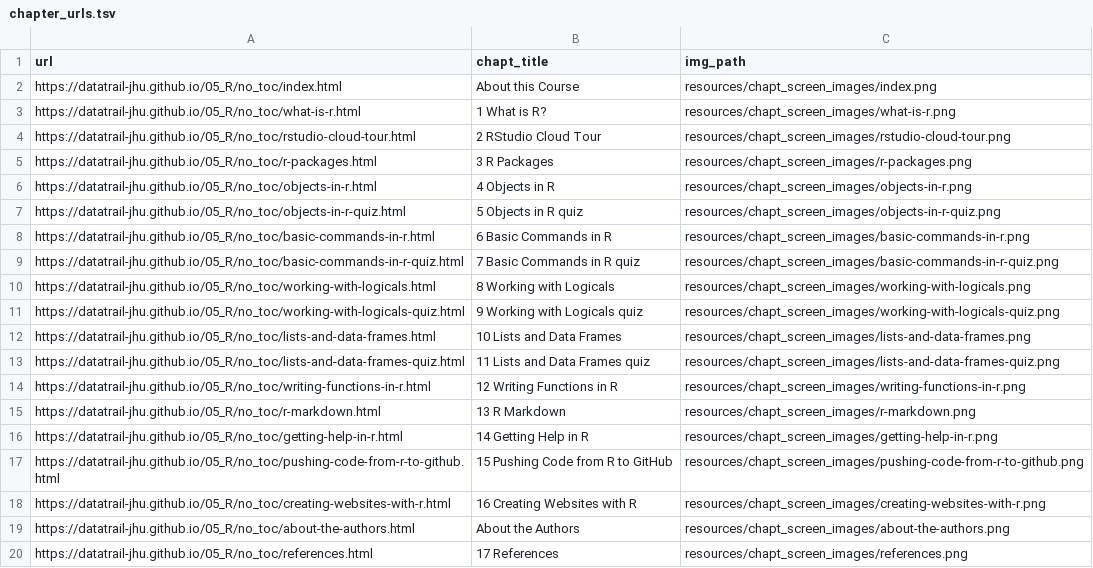
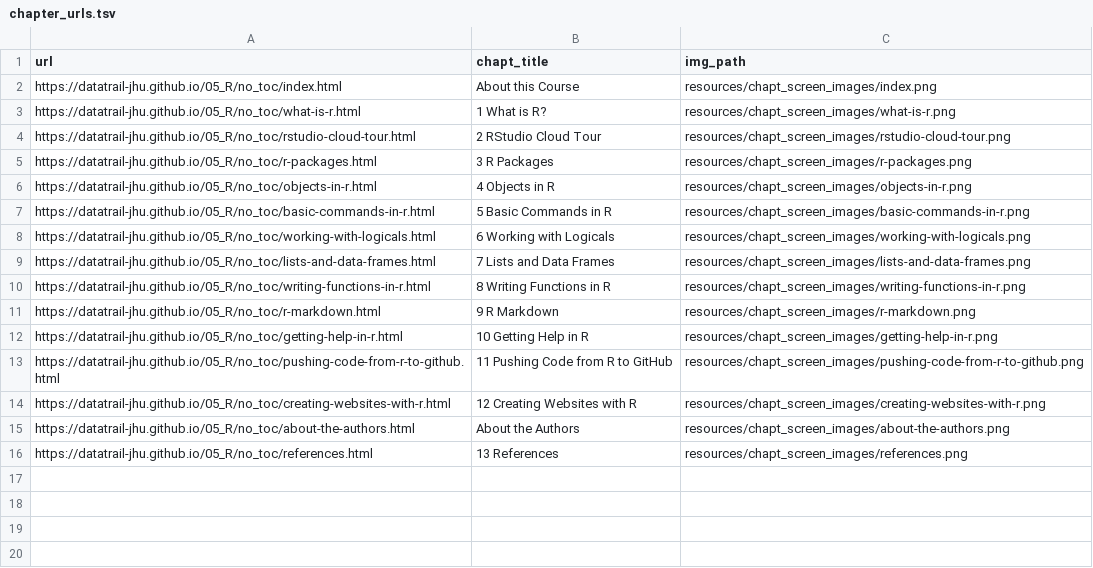
Before and after one commit to datatrail-jhu/05_R, a TSV file: resources/chapt_screen_images/chapter_urls.tsv, drawn as a sheet.

```diff
--- a/resources/chapt_screen_images/chapter_urls.tsv
+++ b/resources/chapt_screen_images/chapter_urls.tsv
@@ -6,15 +6,11 @@ https://datatrail-jhu.github.io/05_R/no_toc/r-packages.html	3 R Packages	resourc
 https://datatrail-jhu.github.io/05_R/no_toc/objects-in-r.html	4 Objects in R	resources/chapt_screen_images/objects-in-r.png
-https://datatrail-jhu.github.io/05_R/no_toc/objects-in-r-quiz.html	5 Objects in R quiz	resources/chapt_screen_images/objects-in-r-quiz.png
-https://datatrail-jhu.github.io/05_R/no_toc/basic-commands-in-r.html	6 Basic Commands in R	resources/chapt_screen_images/basic-commands-in-r.png
-https://datatrail-jhu.github.io/05_R/no_toc/basic-commands-in-r-quiz.html	7 Basic Commands in R quiz	resources/chapt_screen_images/basic-commands-in-r-quiz.png
-https://datatrail-jhu.github.io/05_R/no_toc/working-with-logicals.html	8 Working with Logicals	resources/chapt_screen_images/working-with-logicals.png
-https://datatrail-jhu.github.io/05_R/no_toc/working-with-logicals-quiz.html	9 Working with Logicals quiz	resources/chapt_screen_images/working-with-logicals-quiz.png
-https://datatrail-jhu.github.io/05_R/no_toc/lists-and-data-frames.html	10 Lists and Data Frames	resources/chapt_screen_images/lists-and-data-frames.png
-https://datatrail-jhu.github.io/05_R/no_toc/lists-and-data-frames-quiz.html	11 Lists and Data Frames quiz	resources/chapt_screen_images/lists-and-data-frames-quiz.png
-https://datatrail-jhu.github.io/05_R/no_toc/writing-functions-in-r.html	12 Writing Functions in R	resources/chapt_screen_images/writing-functions-in-r.png
-https://datatrail-jhu.github.io/05_R/no_toc/r-markdown.html	13 R Markdown	resources/chapt_screen_images/r-markdown.png
-https://datatrail-jhu.github.io/05_R/no_toc/getting-help-in-r.html	14 Getting Help in R	resources/chapt_screen_images/getting-help-in-r.png
-https://datatrail-jhu.github.io/05_R/no_toc/pushing-code-from-r-to-github.html	15 Pushing Code from R to GitHub	resources/chapt_screen_images/pushing-code-from-r-to-github.png
-https://datatrail-jhu.github.io/05_R/no_toc/creating-websites-with-r.html	16 Creating Websites with R	resources/chapt_screen_images/creating-websites-with-r.png
+https://datatrail-jhu.github.io/05_R/no_toc/basic-commands-in-r.html	5 Basic Commands in R	resources/chapt_screen_images/basic-commands-in-r.png
+https://datatrail-jhu.github.io/05_R/no_toc/working-with-logicals.html	6 Working with Logicals	resources/chapt_screen_images/working-with-logicals.png
+https://datatrail-jhu.github.io/05_R/no_toc/lists-and-data-frames.html	7 Lists and Data Frames	resources/chapt_screen_images/lists-and-data-frames.png
+https://datatrail-jhu.github.io/05_R/no_toc/writing-functions-in-r.html	8 Writing Functions in R	resources/chapt_screen_images/writing-functions-in-r.png
+https://datatrail-jhu.github.io/05_R/no_toc/r-markdown.html	9 R Markdown	resources/chapt_screen_images/r-markdown.png
+https://datatrail-jhu.github.io/05_R/no_toc/getting-help-in-r.html	10 Getting Help in R	resources/chapt_screen_images/getting-help-in-r.png
+https://datatrail-jhu.github.io/05_R/no_toc/pushing-code-from-r-to-github.html	11 Pushing Code from R to GitHub	resources/chapt_screen_images/pushing-code-from-r-to-github.png
+https://datatrail-jhu.github.io/05_R/no_toc/creating-websites-with-r.html	12 Creating Websites with R	resources/chapt_screen_images/creating-websites-with-r.png
 https://datatrail-jhu.github.io/05_R/no_toc/about-the-authors.html	About the Authors	resources/chapt_screen_images/about-the-authors.png
-https://datatrail-jhu.github.io/05_R/no_toc/references.html	17 References	resources/chapt_screen_images/references.png
+https://datatrail-jhu.github.io/05_R/no_toc/references.html	13 References	resources/chapt_screen_images/references.png
```
Also changed, not shown: 18 other files.
